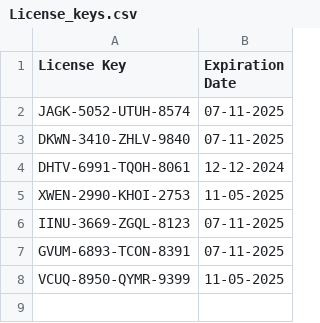
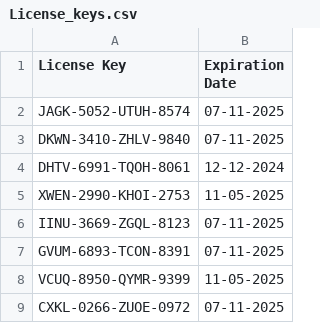
Before and after one commit to Nayush29/Gym-manager, a CSV file: License_keys.csv, drawn as a sheet.

Commit message:
Add new license key

```diff
--- a/License_keys.csv
+++ b/License_keys.csv
@@ -8 +8,2 @@ GVUM-6893-TCON-8391,07-11-2025
 VCUQ-8950-QYMR-9399,11-05-2025
+CXKL-0266-ZUOE-0972,07-11-2025
```
